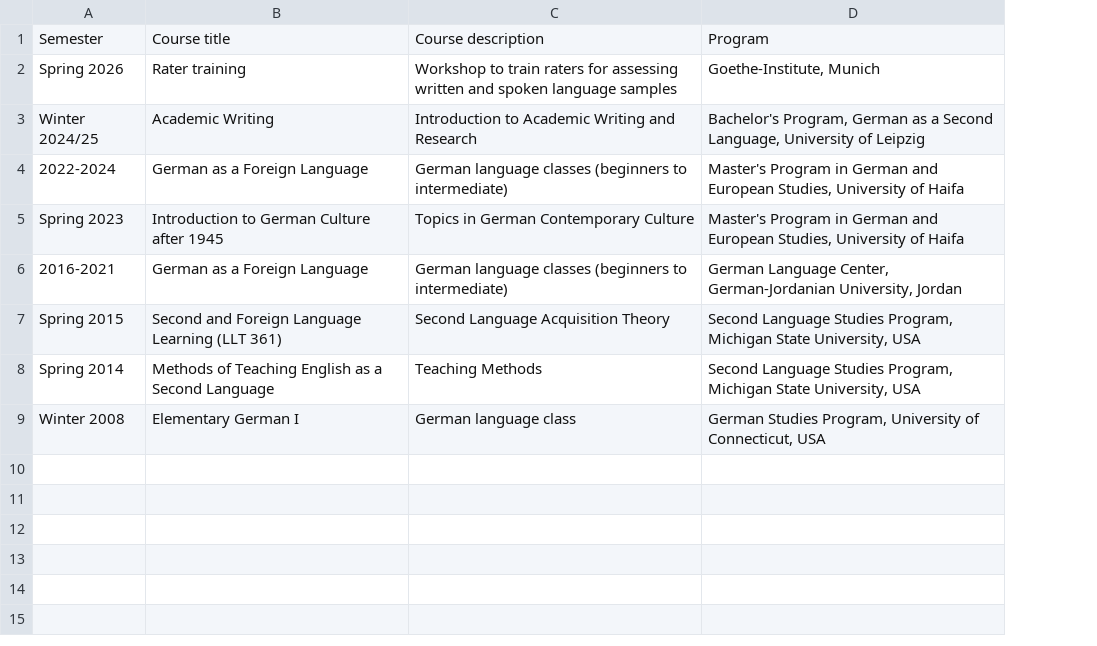
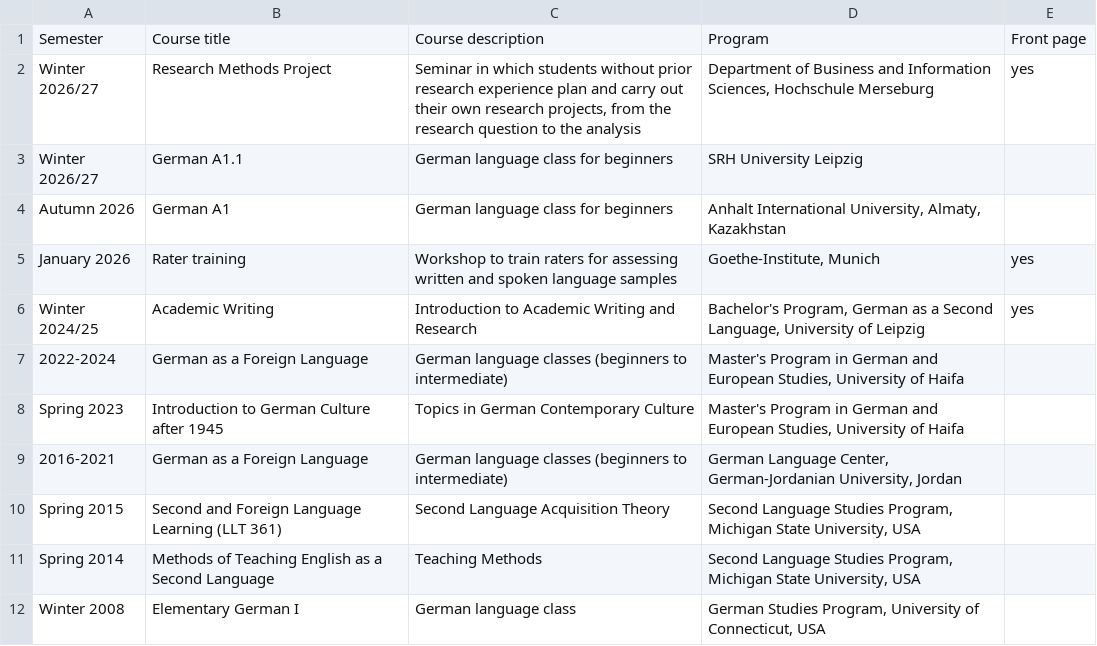
Before and after one commit to JensSchmidtke/me, a CSV file: teaching.csv, drawn as a sheet; addresses are those after the commit; the diff names each change by its address in the sheet, - before the commit and + after, or states it on an @@ line.

```diff
--- a/teaching.csv
+++ b/teaching.csv
+column E, row 1: Front page; rows 5-6: yes | yes
+row 2: Winter 2026/27 | Research Methods Project | Seminar in which students without prior research experience plan and carry out their own research projects, from the research question to the analysis | Department of Business and Information Sciences, Hochschule Merseburg | yes
+row 3: Winter 2026/27 | German A1.1 | German language class for beginners | SRH University Leipzig
+row 4: Autumn 2026 | German A1 | German language class for beginners | Anhalt International University, Almaty, Kazakhstan
-A5: Spring 2026
+A5: January 2026
```
Also changed, not shown: 1 other file.
